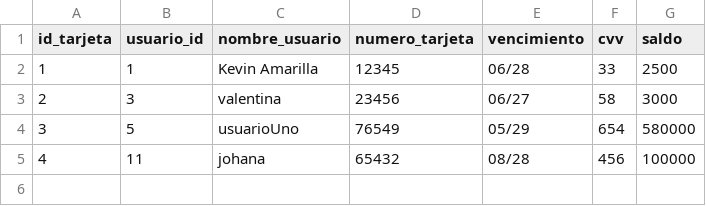
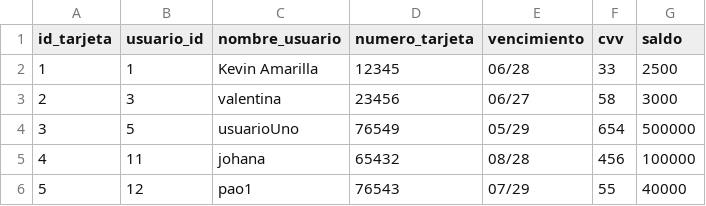
Before and after one commit to valengodoy/alquilerVehiculos, a CSV file: data/tarjetas.csv, drawn as a sheet.

```diff
--- a/data/tarjetas.csv
+++ b/data/tarjetas.csv
@@ -3,3 +3,4 @@ id_tarjeta,usuario_id,nombre_usuario,numero_tarjeta,vencimiento,cvv,saldo
 2,3,valentina,23456,06/27,58,3000
-3,5,usuarioUno,76549,05/29,654,580000
+3,5,usuarioUno,76549,05/29,654,500000
 4,11,johana,65432,08/28,456,100000
+5,12,pao1,76543,07/29,55,40000
```
Also changed, not shown: data/alquileres.csv, data/usuarios.csv, 2 other files.
